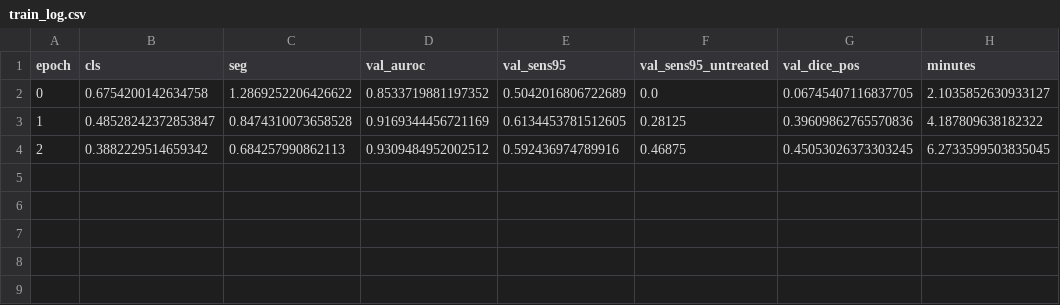
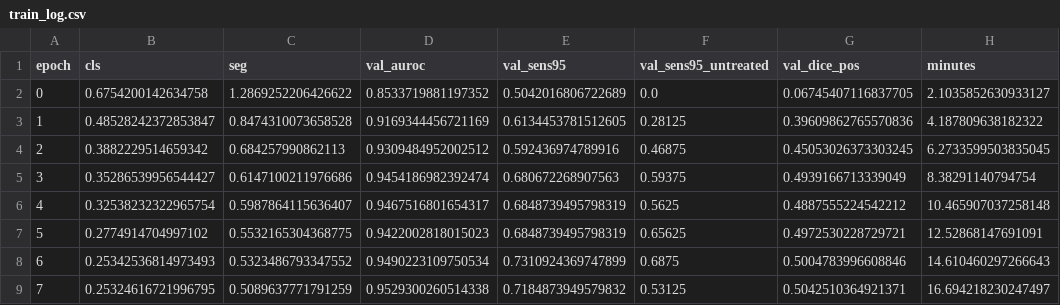
Before and after one commit to yazanjer/paper-ptx-deconfound-tbd-ahmadhar, a CSV file: results/runs/pb_bl_segformer_b2/seed2/train_log.csv, drawn as a sheet; the diff names each change by its address in the sheet, - before the commit and + after, or states it on an @@ line.

Commit message:
results: heartbeat hkp536pz47nv8a

```diff
--- a/results/runs/pb_bl_segformer_b2/seed2/train_log.csv
+++ b/results/runs/pb_bl_segformer_b2/seed2/train_log.csv
+row 5: 3 | 0.35286539956544427 | 0.6147100211976686 | 0.9454186982392474 | 0.680672268907563 | 0.59375 | 0.4939166713339049 | 8.38291140794754
+row 6: 4 | 0.32538232322965754 | 0.5987864115636407 | 0.9467516801654317 | 0.6848739495798319 | 0.5625 | 0.4887555224542212 | 10.465907037258148
+row 7: 5 | 0.2774914704997102 | 0.5532165304368775 | 0.9422002818015023 | 0.6848739495798319 | 0.65625 | 0.4972530228729721 | 12.52868147691091
+row 8: 6 | 0.25342536814973493 | 0.5323486793347552 | 0.9490223109750534 | 0.7310924369747899 | 0.6875 | 0.5004783996608846 | 14.610460297266643
+row 9: 7 | 0.25324616721996795 | 0.5089637771791259 | 0.9529300260514338 | 0.7184873949579832 | 0.53125 | 0.5042510364921371 | 16.694218230247497
```
Also changed, not shown: 1 other file.
